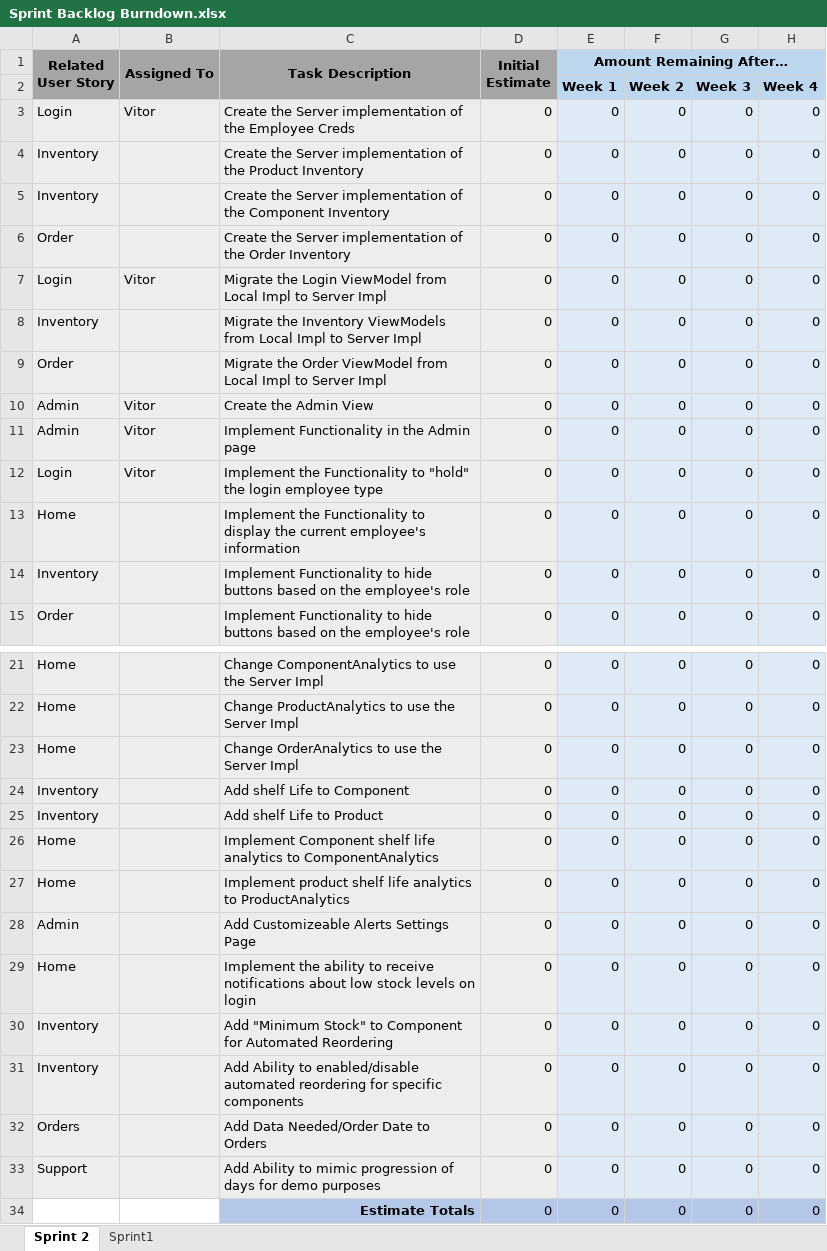
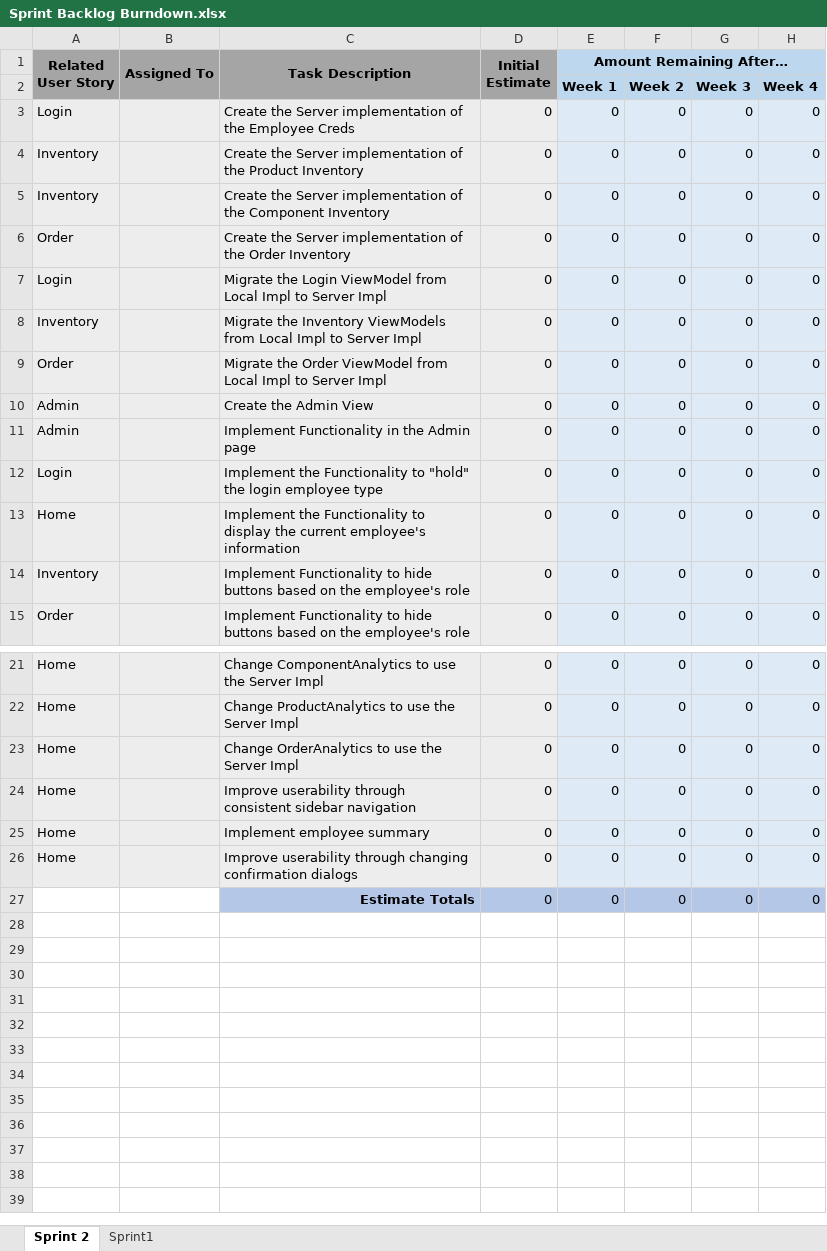
Before and after one commit to UWGDreamTeam/SE2Project, an Excel workbook: documentation/Sprint Backlog Burndown.xlsx, sheet Sprint 2, drawn as a sheet; only a part is shown, gaps mark what is left out; values as stored, in another font and other column widths than the file's, no borders; charts and pictures not drawn; removed rows and columns are numbered as before the commit, all else as after; the diff names each change by its address in the sheet, - before the commit and + after, or states it on an @@ line.

Commit message:
Update Sprint Backlog Burndown.xlsx
Update the sprint backlog to reflect current sprint

```diff
--- a/documentation/Sprint Backlog Burndown.xlsx (sheet Sprint 2)
+++ b/documentation/Sprint Backlog Burndown.xlsx (sheet Sprint 2)
-B3 (Assigned To): Vitor
+B3 (Assigned To): (empty)
-B7 (Assigned To): Vitor
+B7 (Assigned To): (empty)
-B10:B12 (Assigned To): Vitor
+B10:B12 (Assigned To): (empty)
-row 24: Inventory |  | Add shelf Life to Component | 0 | 0 | 0 | 0 | 0
-row 25: Inventory |  | Add shelf Life to Product | 0 | 0 | 0 | 0 | 0
-C24 (Task Description): Implement Component shelf life analytics to ComponentAnalytics
+C24 (Task Description): Improve userability through consistent sidebar navigation
-C25 (Task Description): Implement product shelf life analytics to ProductAnalytics
+C25 (Task Description): Implement employee summary
-row 28: Admin |  | Add Customizeable Alerts Settings Page | 0 | 0 | 0 | 0 | 0
-C26 (Task Description): Implement the ability to receive notifications about low stock levels on login
+C26 (Task Description): Improve userability through changing confirmation dialogs
-row 30: Inventory |  | Add "Minimum Stock" to Component for Automated Reordering | 0 | 0 | 0 | 0 | 0
-row 31: Inventory |  | Add Ability to enabled/disable automated reordering for specific components | 0 | 0 | 0 | 0 | 0
-row 32: Orders |  | Add Data Needed/Order Date to Orders | 0 | 0 | 0 | 0 | 0
-row 33: Support |  | Add Ability to mimic progression of days for demo purposes | 0 | 0 | 0 | 0 | 0
```
Also changed, not shown: charts or pictures.
